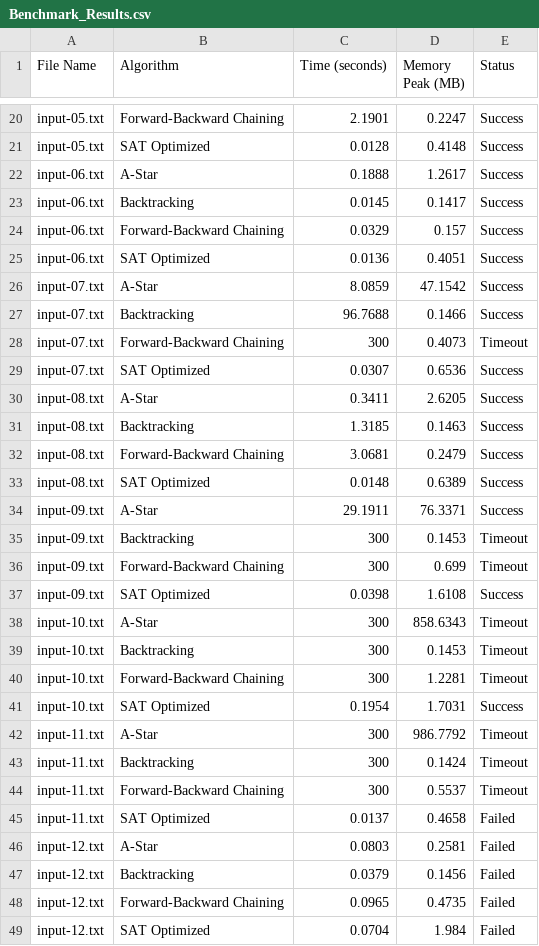
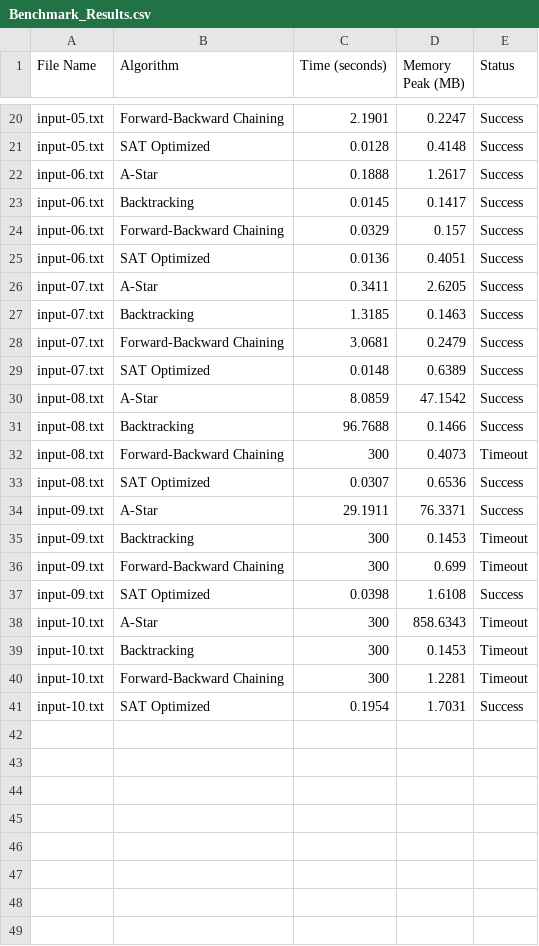
Before and after one commit to whelxi/AI-project-2-Futoshiki, a CSV file: Source/Benchmark_Results.csv, drawn as a sheet; only a part is shown, gaps mark what is left out.

```diff
--- a/Source/Benchmark_Results.csv
+++ b/Source/Benchmark_Results.csv
@@ -25,10 +25,10 @@ input-06.txt,Forward-Backward Chaining,0.0329,0.157,Success
 input-06.txt,SAT Optimized,0.0136,0.4051,Success
-input-07.txt,A-Star,8.0859,47.1542,Success
-input-07.txt,Backtracking,96.7688,0.1466,Success
-input-07.txt,Forward-Backward Chaining,300,0.4073,Timeout
-input-07.txt,SAT Optimized,0.0307,0.6536,Success
-input-08.txt,A-Star,0.3411,2.6205,Success
-input-08.txt,Backtracking,1.3185,0.1463,Success
-input-08.txt,Forward-Backward Chaining,3.0681,0.2479,Success
-input-08.txt,SAT Optimized,0.0148,0.6389,Success
+input-07.txt,A-Star,0.3411,2.6205,Success
+input-07.txt,Backtracking,1.3185,0.1463,Success
+input-07.txt,Forward-Backward Chaining,3.0681,0.2479,Success
+input-07.txt,SAT Optimized,0.0148,0.6389,Success
+input-08.txt,A-Star,8.0859,47.1542,Success
+input-08.txt,Backtracking,96.7688,0.1466,Success
+input-08.txt,Forward-Backward Chaining,300,0.4073,Timeout
+input-08.txt,SAT Optimized,0.0307,0.6536,Success
 input-09.txt,A-Star,29.1911,76.3371,Success
@@ -41,9 +41 @@ input-10.txt,Forward-Backward Chaining,300,1.2281,Timeout
 input-10.txt,SAT Optimized,0.1954,1.7031,Success
-input-11.txt,A-Star,300,986.7792,Timeout
-input-11.txt,Backtracking,300,0.1424,Timeout
-input-11.txt,Forward-Backward Chaining,300,0.5537,Timeout
-input-11.txt,SAT Optimized,0.0137,0.4658,Failed
-input-12.txt,A-Star,0.0803,0.2581,Failed
-input-12.txt,Backtracking,0.0379,0.1456,Failed
-input-12.txt,Forward-Backward Chaining,0.0965,0.4735,Failed
-input-12.txt,SAT Optimized,0.0704,1.984,Failed
```
Also changed, not shown: 7 other files.
